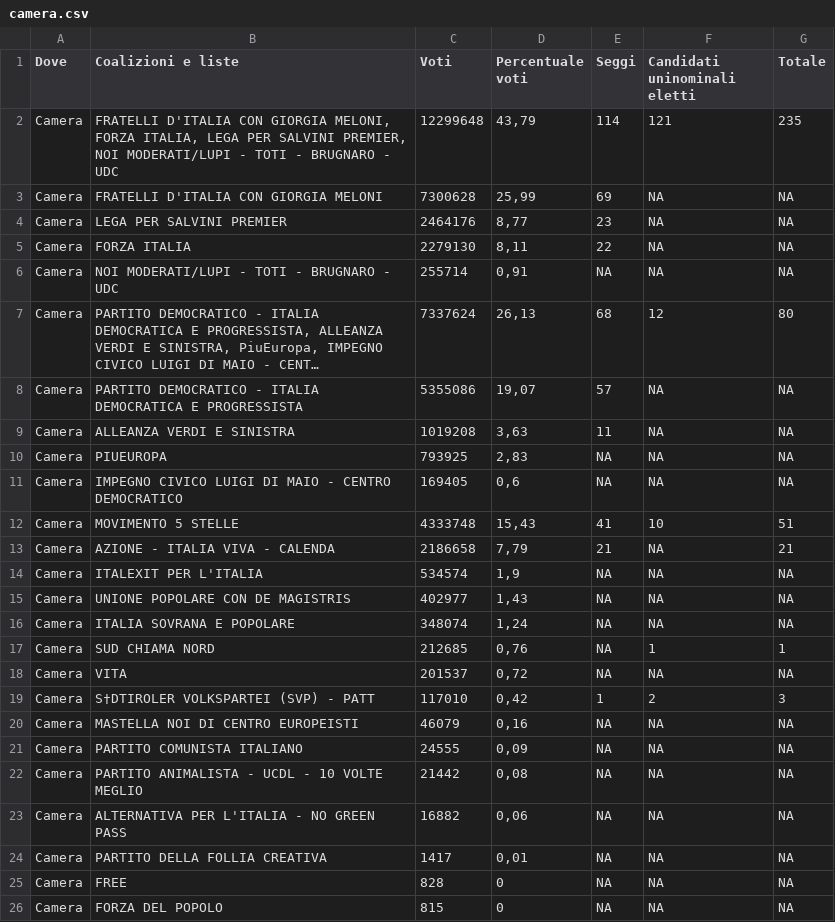
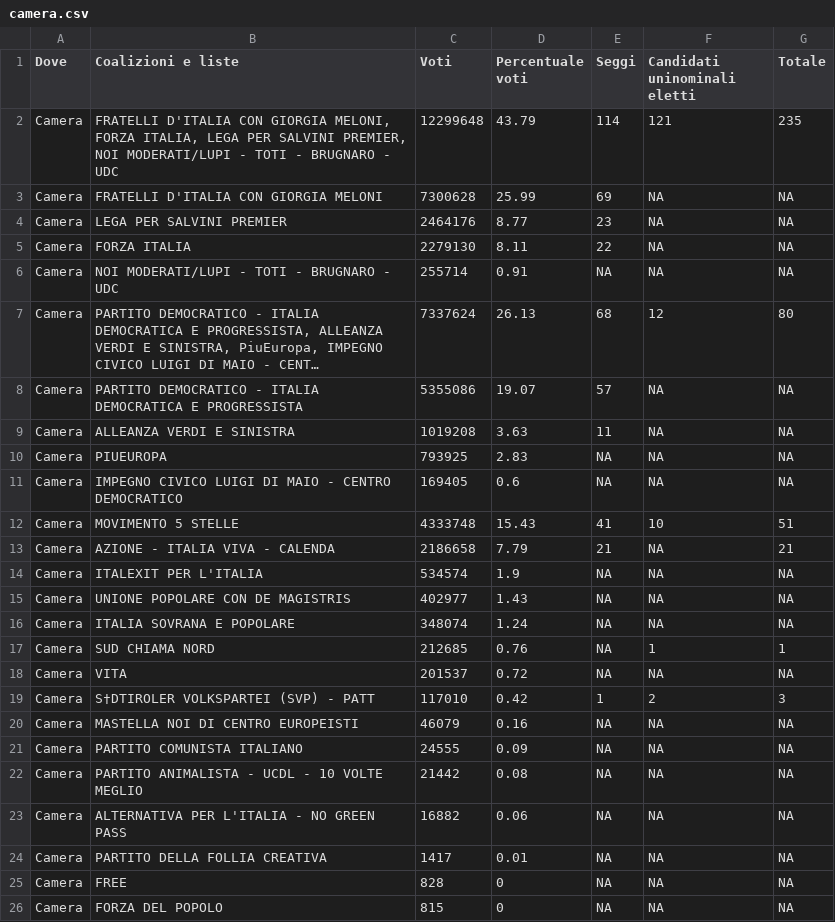
Before and after one commit to fbranda/elezioni-politiche-2022, a CSV file: risultati/Generale/camera.csv, drawn as a sheet; long unchanged cells end in …; the diff names each change by its address in the sheet, - before the commit and + after, or states it on an @@ line.

```diff
--- a/risultati/Generale/camera.csv
+++ b/risultati/Generale/camera.csv
-D2 (Percentuale voti): 43,79
+D2 (Percentuale voti): 43.79
-D3 (Percentuale voti): 25,99
+D3 (Percentuale voti): 25.99
-D4 (Percentuale voti): 8,77
+D4 (Percentuale voti): 8.77
-D5 (Percentuale voti): 8,11
+D5 (Percentuale voti): 8.11
-D6 (Percentuale voti): 0,91
+D6 (Percentuale voti): 0.91
-D7 (Percentuale voti): 26,13
+D7 (Percentuale voti): 26.13
-D8 (Percentuale voti): 19,07
+D8 (Percentuale voti): 19.07
-D9 (Percentuale voti): 3,63
+D9 (Percentuale voti): 3.63
-D10 (Percentuale voti): 2,83
+D10 (Percentuale voti): 2.83
-D11 (Percentuale voti): 0,6
+D11 (Percentuale voti): 0.6
-D12 (Percentuale voti): 15,43
+D12 (Percentuale voti): 15.43
-D13 (Percentuale voti): 7,79
+D13 (Percentuale voti): 7.79
-D14 (Percentuale voti): 1,9
+D14 (Percentuale voti): 1.9
-D15 (Percentuale voti): 1,43
+D15 (Percentuale voti): 1.43
-D16 (Percentuale voti): 1,24
+D16 (Percentuale voti): 1.24
-D17 (Percentuale voti): 0,76
+D17 (Percentuale voti): 0.76
-D18 (Percentuale voti): 0,72
+D18 (Percentuale voti): 0.72
-D19 (Percentuale voti): 0,42
+D19 (Percentuale voti): 0.42
-D20 (Percentuale voti): 0,16
+D20 (Percentuale voti): 0.16
-D21 (Percentuale voti): 0,09
+D21 (Percentuale voti): 0.09
-D22 (Percentuale voti): 0,08
+D22 (Percentuale voti): 0.08
-D23 (Percentuale voti): 0,06
+D23 (Percentuale voti): 0.06
-D24 (Percentuale voti): 0,01
+D24 (Percentuale voti): 0.01
```
Also changed, not shown: risultati/Generale/senato.csv.
